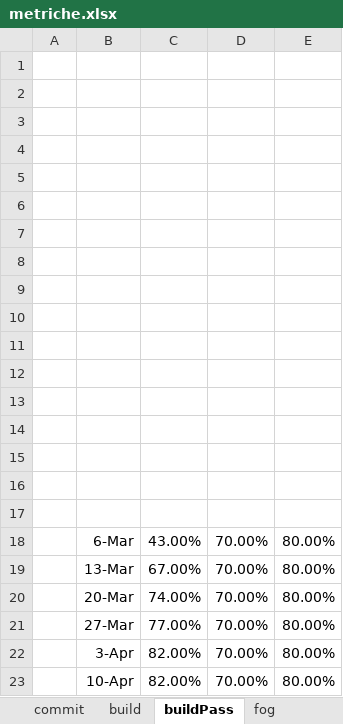
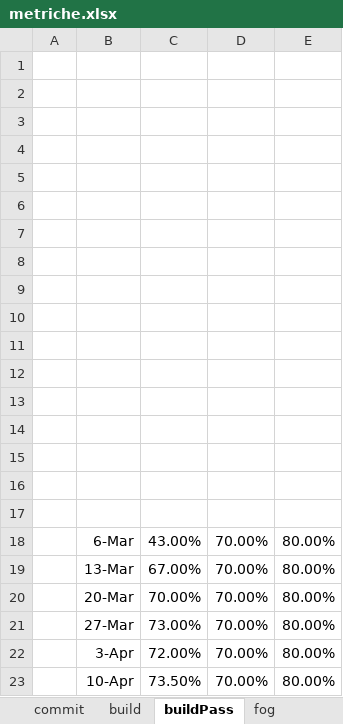
Before and after one commit to NicoloTartaggia/7DOS, an Excel workbook: PianoDiQualifica/Img/Excel/metriche.xlsx, sheet buildPass, drawn as a sheet; values as stored, in another font and other column widths than the file's, no borders; charts and pictures not drawn; the diff names each change by its address in the sheet, - before the commit and + after, or states it on an @@ line.

```diff
--- a/PianoDiQualifica/Img/Excel/metriche.xlsx (sheet buildPass)
+++ b/PianoDiQualifica/Img/Excel/metriche.xlsx (sheet buildPass)
-C20: 74.00%
+C20: 70.00%
-C21: 77.00%
+C21: 73.00%
-C22: 82.00%
+C22: 72.00%
-C23: 82.00%
+C23: 73.50%
```
Also changed, not shown: sheet blocco, sheet BG, sheet SV, charts or pictures, PianoDiQualifica/Img/Excel/Resoconto_Test.xlsx, PianoDiQualifica/Img/Excel/copertura_req.xlsx, 11 other files.
